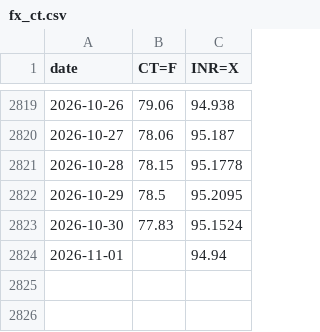
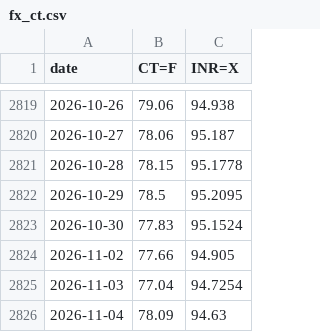
Before and after one commit to BMR-Com/Brazil--trade, a CSV file: data/india/raw/fx_ct.csv, drawn as a sheet; only a part is shown, gaps mark what is left out; removed rows and columns are numbered as before the commit, all else as after; the diff names each change by its address in the sheet, - before the commit and + after, or states it on an @@ line.

Commit message:
data: India cotton 2026-11-04

```diff
--- a/data/india/raw/fx_ct.csv
+++ b/data/india/raw/fx_ct.csv
-row 2824: 2026-11-01 |  | 94.94
+row 2824: 2026-11-02 | 77.66 | 94.905
+row 2825: 2026-11-03 | 77.04 | 94.7254
+row 2826: 2026-11-04 | 78.09 | 94.63
```
Also changed, not shown: 4 other files.
